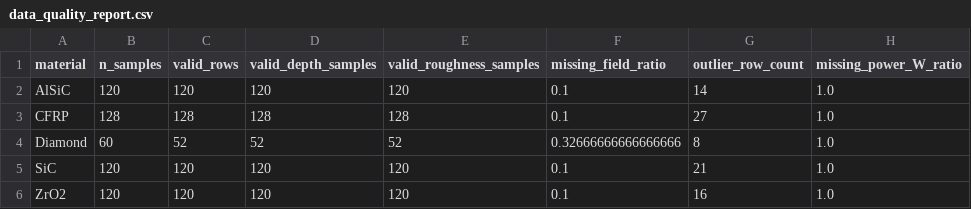
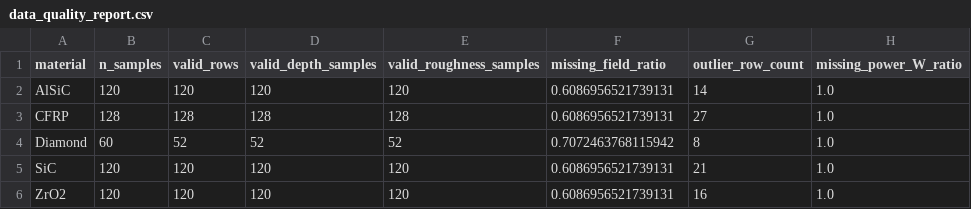
Before and after one commit to milumilelu/ultrafast-laser-bo-modeling, a CSV file: data/processed/data_quality_report.csv, drawn as a sheet; only a part is shown; the diff names each change by its address in the sheet, - before the commit and + after, or states it on an @@ line.

```diff
--- a/data/processed/data_quality_report.csv
+++ b/data/processed/data_quality_report.csv
-F2:F3 (missing_field_ratio): 0.1
+F2:F3 (missing_field_ratio): 0.6086956521739131
-F4 (missing_field_ratio): 0.32666666666666666
+F4 (missing_field_ratio): 0.7072463768115942
-F5:F6 (missing_field_ratio): 0.1
+F5:F6 (missing_field_ratio): 0.6086956521739131
```
Also changed, not shown: outputs/recommendation_log.csv, 23 other files.
